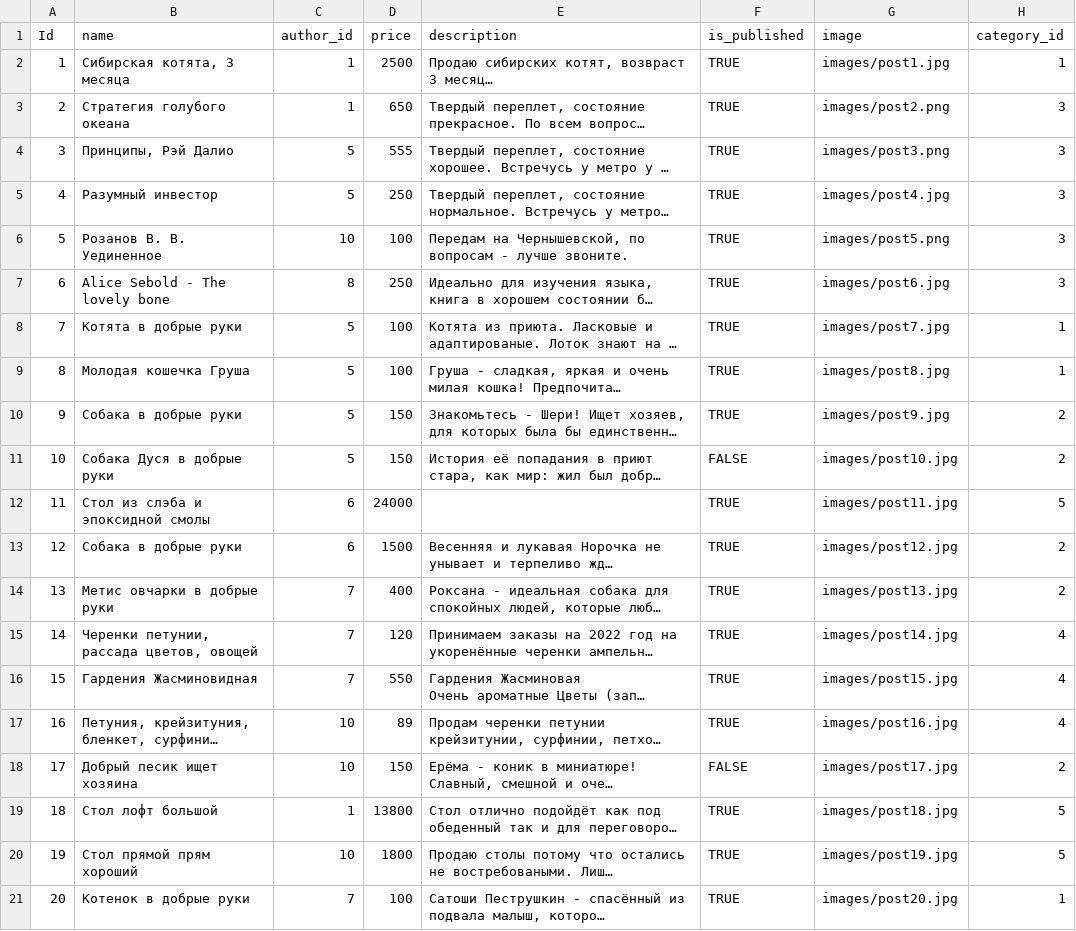
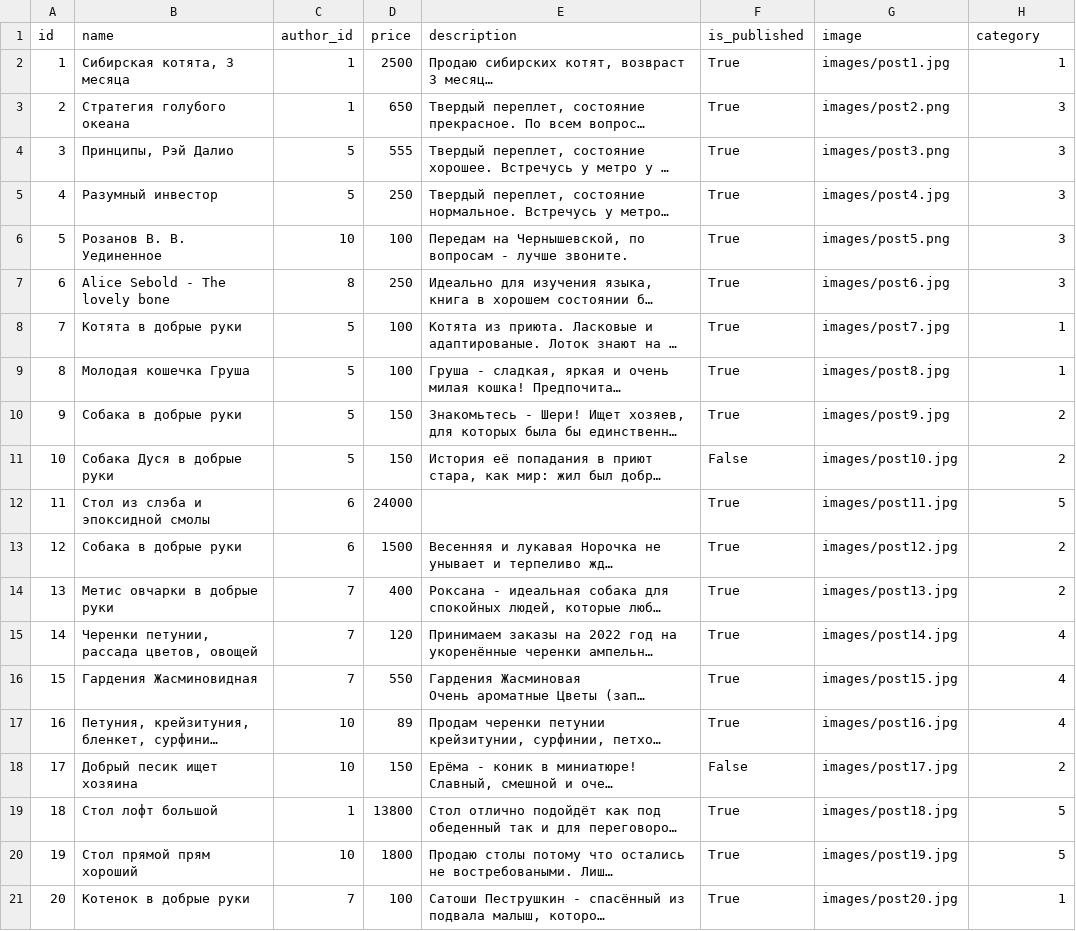
Before and after one commit to yesha999/lesson_27_HW, a CSV file: datasets/ad.csv, drawn as a sheet; long unchanged cells end in …; the diff names each change by its address in the sheet, - before the commit and + after, or states it on an @@ line.

```diff
--- a/datasets/ad.csv
+++ b/datasets/ad.csv
-A1: Id
+A1: id
-H1: category_id
+H1: category
-F2:F10 (is_published): TRUE
+F2:F10 (is_published): True
-F11 (is_published): FALSE
+F11 (is_published): False
-F12:F17 (is_published): TRUE
+F12:F17 (is_published): True
-F18 (is_published): FALSE
+F18 (is_published): False
-F19:F21 (is_published): TRUE
+F19:F21 (is_published): True
```
Also changed, not shown: datasets/user.csv, 40 other files.
